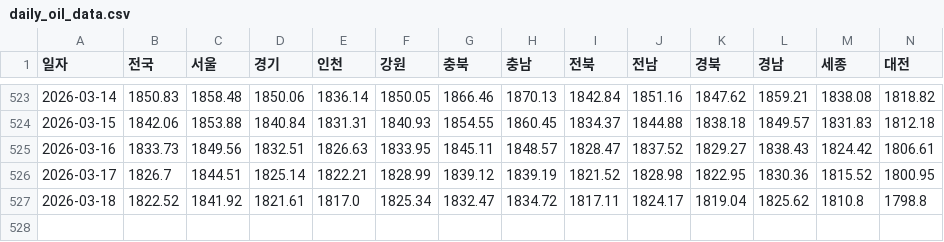
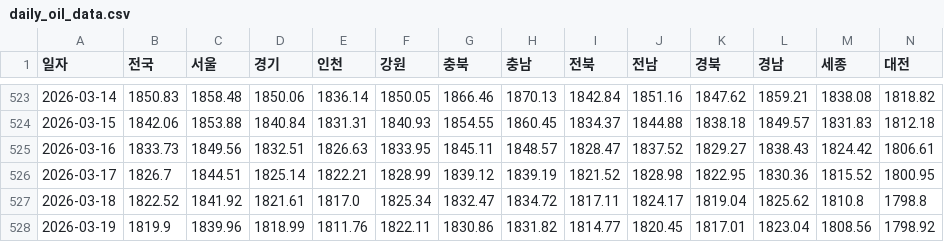
Before and after one commit to ko-hoon/price-dashboard, a CSV file: data/daily_oil_data.csv, drawn as a sheet; only a part is shown, gaps mark what is left out; rows hold the shown columns only; the diff names each change by its address in the sheet, - before the commit and + after, or states it on an @@ line.

```diff
--- a/data/daily_oil_data.csv
+++ b/data/daily_oil_data.csv
+row 528: 2026-03-19 | 1819.9 | 1839.96 | 1818.99 | 1811.76 | 1822.11 | 1830.86 | 1831.82 | 1814.77 | 1820.45 | 1817.01 | 1823.04 | 1808.56 | 1798.92
```
Also changed, not shown: data/dollar_won_rate_data.csv.
